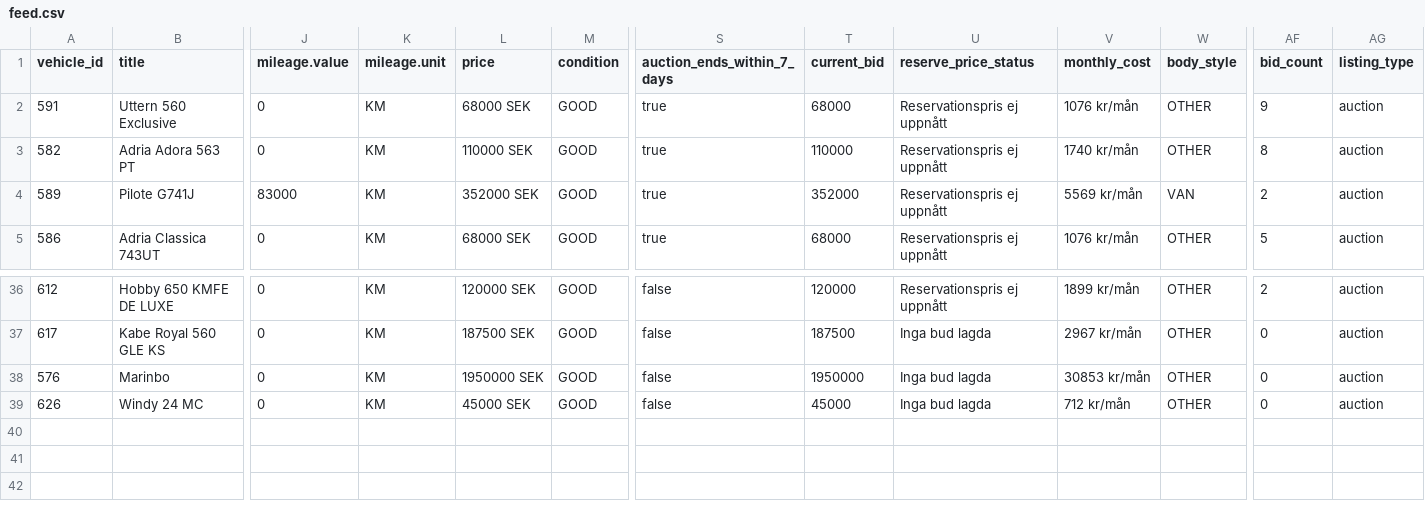
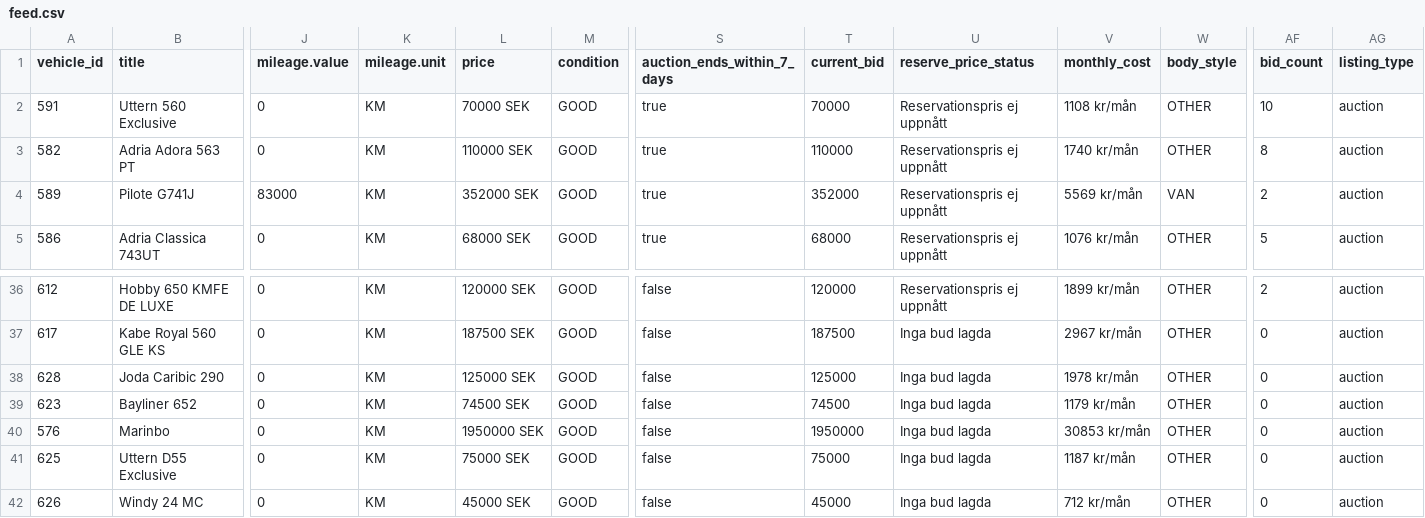
Before and after one commit to Viva-Media/frivio-feed, a CSV file: feed.csv, drawn as a sheet; only a part is shown, gaps mark what is left out; rows hold the shown columns only; the diff names each change by its address in the sheet, - before the commit and + after, or states it on an @@ line.

Commit message:
Update feed 1a3bcea8802c116cd21b61650a594483b4900f2f

```diff
--- a/feed.csv
+++ b/feed.csv
-L2 (price): 68000 SEK
+L2 (price): 70000 SEK
-T2 (current_bid): 68000
+T2 (current_bid): 70000
-V2 (monthly_cost): 1076 kr/mån
+V2 (monthly_cost): 1108 kr/mån
-AF2 (bid_count): 9
+AF2 (bid_count): 10
+row 38: 628 | Joda Caribic 290 | 0 | KM | 125000 SEK | GOOD | false | 125000 | Inga bud lagda | 1978 kr/mån | OTHER | 0 | auction
+row 39: 623 | Bayliner 652 | 0 | KM | 74500 SEK | GOOD | false | 74500 | Inga bud lagda | 1179 kr/mån | OTHER | 0 | auction
+row 41: 625 | Uttern D55 Exclusive | 0 | KM | 75000 SEK | GOOD | false | 75000 | Inga bud lagda | 1187 kr/mån | OTHER | 0 | auction
```
Also changed, not shown: 1 other file.
